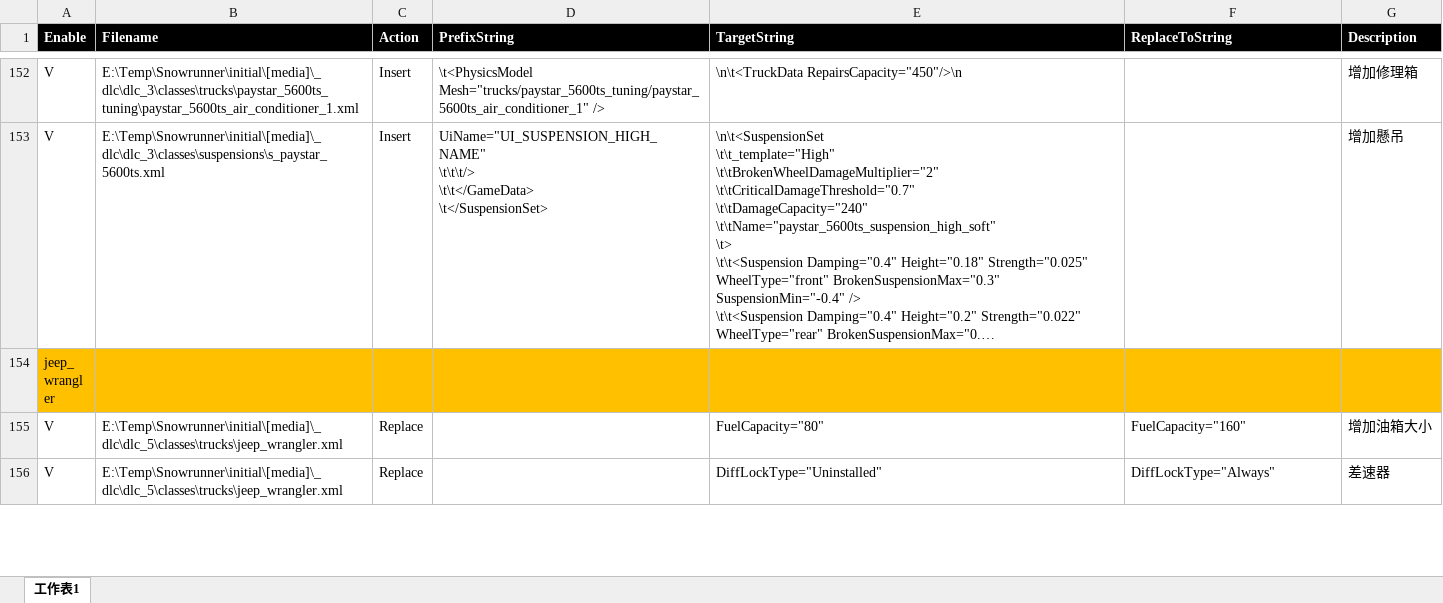
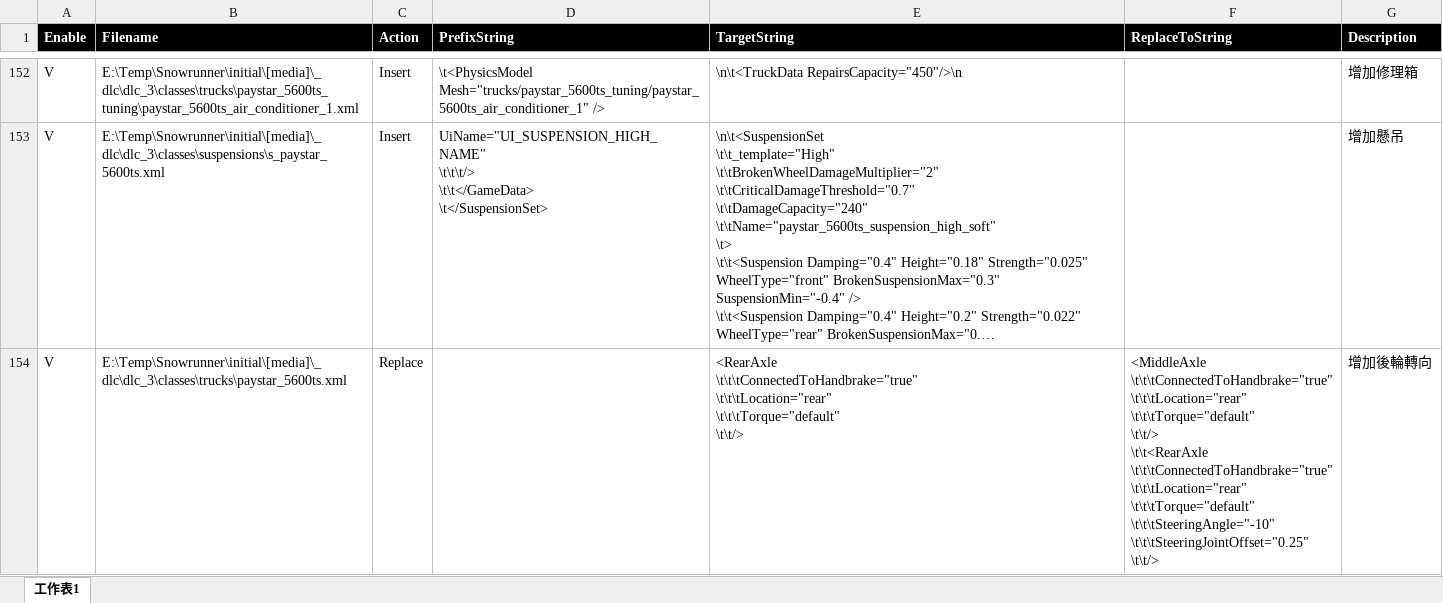
Before and after one commit to TonyHHC/SnowrunnerTools, an Excel workbook: SnowrunnerChangeAttributes.xlsx, sheet 工作表1, drawn as a sheet; only a part is shown, gaps mark what is left out; the shorter side is filled out with more unchanged rows; long unchanged cells end in …; values as stored, in another font and other column widths than the file's, no borders; ↵ is a line break in a cell; the diff covers the shown part only; the diff names each change by its address in the sheet, - before the commit and + after, or states it on an @@ line.

Commit message:
ok

```diff
--- a/SnowrunnerChangeAttributes.xlsx (sheet 工作表1)
+++ b/SnowrunnerChangeAttributes.xlsx (sheet 工作表1)
+row 154: V | E:\Temp\Snowrunner\initial\[media]\_dlc\dlc_3\classes\trucks\paystar_5600ts.xml | Replace |  | <RearAxle ↵ \t\t\tConnectedToHandbrake="true" ↵ \t\t\tLocation="rear" ↵ \t\t\tTorque="default" ↵ \t\t/> | <MiddleAxle ↵ \t\t\tConnectedToHandbrake="true" ↵ \t\t\tLocation="rear" ↵ \t\t\tTorque="default" ↵ \t\t/> ↵ \t\t<RearAxle ↵ \t\t\tConnectedToHandbrake="true" ↵ \t\t\tLocation="rear" ↵ \t\t\tTorque="default" ↵ \t\t\tSteeringAngle="-10" ↵ \t\t\tSteeringJointOffset="0.25" ↵ \t\t/> | 增加後輪轉向
```
Also changed, not shown: 2 added rows elsewhere in this sheet.
